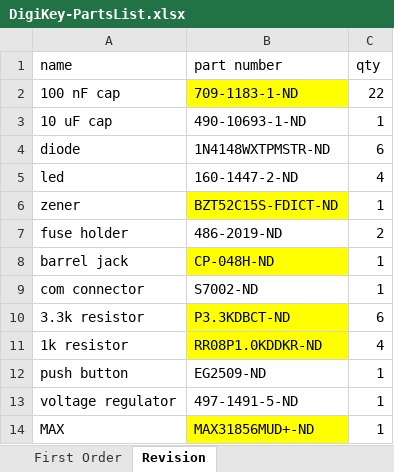
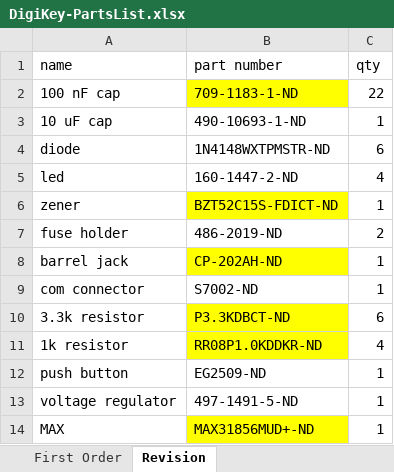
Before and after one commit to DanielWinklehner/Ion-Source-Control-System, an Excel workbook: Hardware/KiCAD/TemperatureSensor/DigiKey-PartsList.xlsx, sheet Revision, drawn as a sheet; values as stored, in another font and other column widths than the file's, no borders; the diff names each change by its address in the sheet, - before the commit and + after, or states it on an @@ line.

Commit message:
updated parts list with arduino-compatible barrel jack

```diff
--- a/Hardware/KiCAD/TemperatureSensor/DigiKey-PartsList.xlsx (sheet Revision)
+++ b/Hardware/KiCAD/TemperatureSensor/DigiKey-PartsList.xlsx (sheet Revision)
-B8 (part number): CP-048H-ND
+B8 (part number): CP-202AH-ND
```
